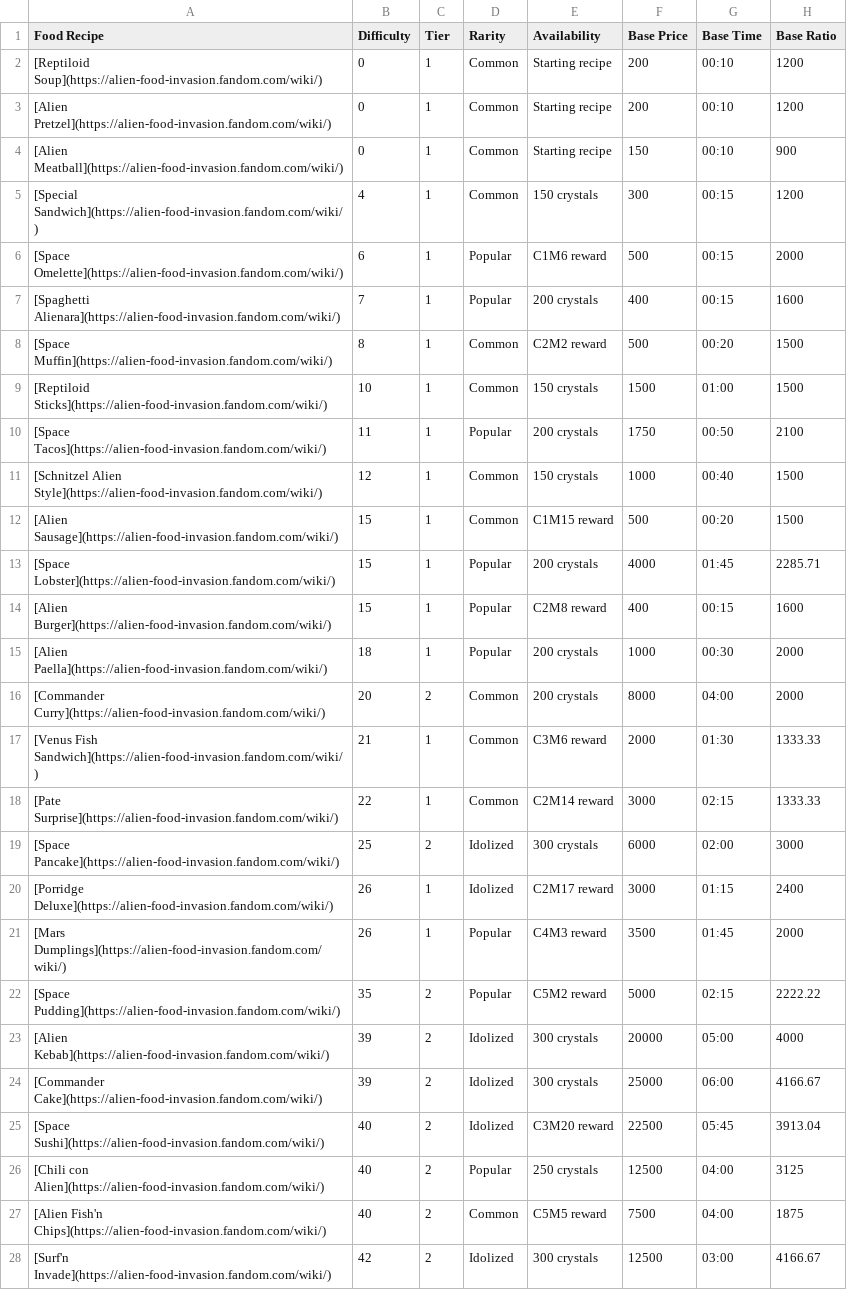
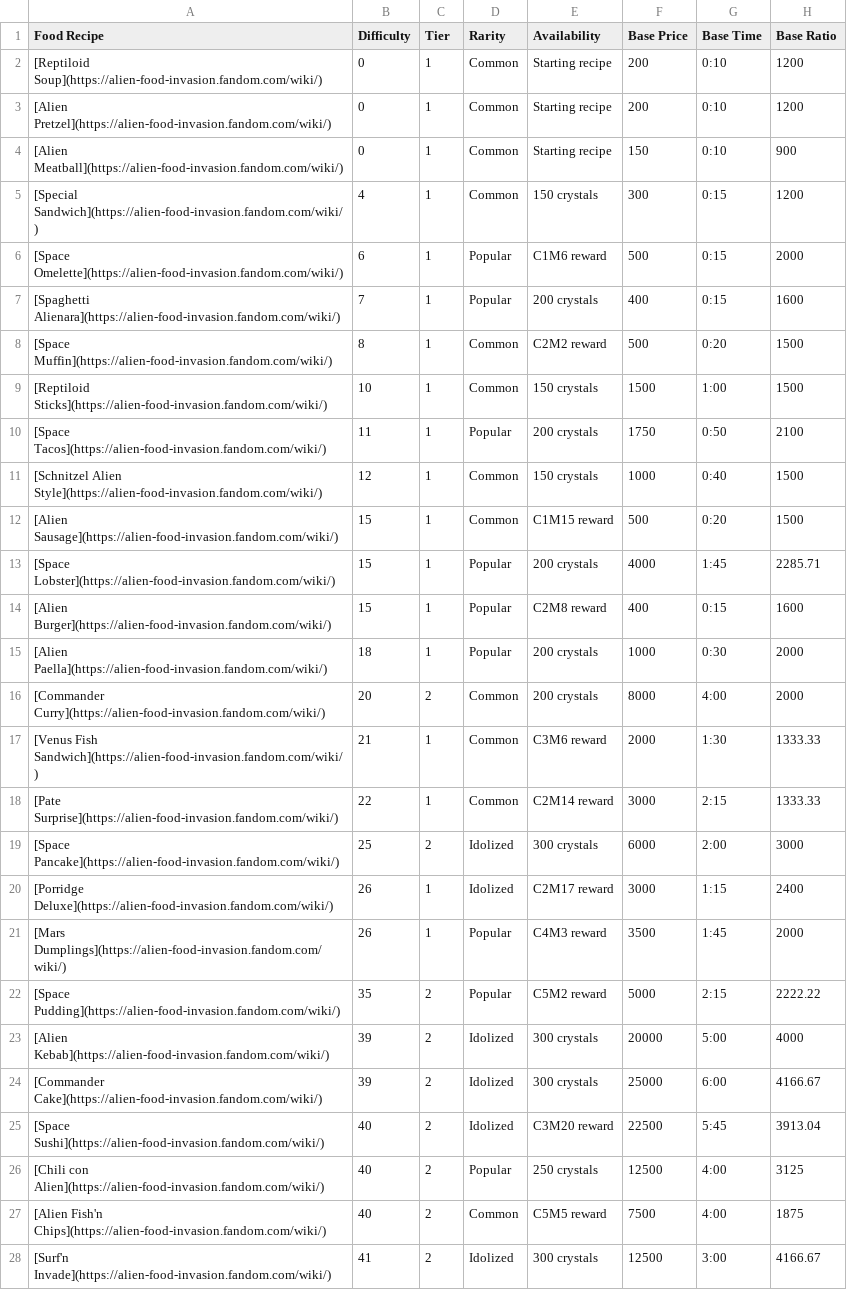
Before and after one commit to Hopefully73/AFI, a CSV file: data/food_recipes.csv, drawn as a sheet; only a part is shown; the diff covers the shown part only; the diff names each change by its address in the sheet, - before the commit and + after, or states it on an @@ line.

Commit message:
Minor edit

```diff
--- a/data/food_recipes.csv
+++ b/data/food_recipes.csv
-G2:G4 (Base Time): 00:10
+G2:G4 (Base Time): 0:10
-G5:G7 (Base Time): 00:15
+G5:G7 (Base Time): 0:15
-G8 (Base Time): 00:20
+G8 (Base Time): 0:20
-G9 (Base Time): 01:00
+G9 (Base Time): 1:00
-G10 (Base Time): 00:50
+G10 (Base Time): 0:50
-G11 (Base Time): 00:40
+G11 (Base Time): 0:40
-G12 (Base Time): 00:20
+G12 (Base Time): 0:20
-G13 (Base Time): 01:45
+G13 (Base Time): 1:45
-G14 (Base Time): 00:15
+G14 (Base Time): 0:15
-G15 (Base Time): 00:30
+G15 (Base Time): 0:30
-G16 (Base Time): 04:00
+G16 (Base Time): 4:00
-G17 (Base Time): 01:30
+G17 (Base Time): 1:30
-G18 (Base Time): 02:15
+G18 (Base Time): 2:15
-G19 (Base Time): 02:00
+G19 (Base Time): 2:00
-G20 (Base Time): 01:15
+G20 (Base Time): 1:15
-G21 (Base Time): 01:45
+G21 (Base Time): 1:45
-G22 (Base Time): 02:15
+G22 (Base Time): 2:15
-G23 (Base Time): 05:00
+G23 (Base Time): 5:00
-G24 (Base Time): 06:00
+G24 (Base Time): 6:00
-G25 (Base Time): 05:45
+G25 (Base Time): 5:45
-G26:G27 (Base Time): 04:00
+G26:G27 (Base Time): 4:00
-B28 (Difficulty): 42
+B28 (Difficulty): 41
-G28 (Base Time): 03:00
+G28 (Base Time): 3:00
```
Also changed, not shown: 9 edited cells elsewhere in this file.
